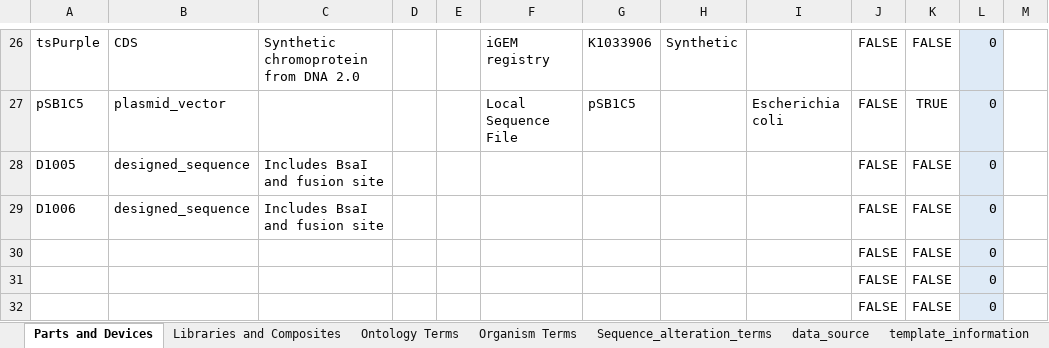
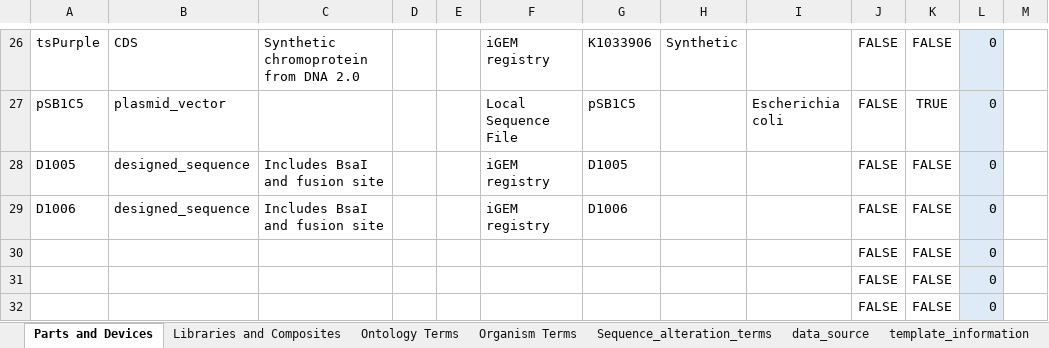
Before and after one commit to iGEM-Engineering/iGEM-distribution, an Excel workbook: Chromoproteins/Chromoproteins.xlsx, sheet Parts and Devices, drawn as a sheet; only a part is shown, gaps mark what is left out; values as stored, in another font and other column widths than the file's, no borders; table styles not drawn; the diff names each change by its address in the sheet, - before the commit and + after, or states it on an @@ line.

Commit message:
added back source id for flanking region parts (D1005-6) no idea how those got erased!

```diff
--- a/Chromoproteins/Chromoproteins.xlsx (sheet Parts and Devices)
+++ b/Chromoproteins/Chromoproteins.xlsx (sheet Parts and Devices)
-F28:F29: (empty)
+F28:F29: iGEM registry
-G28: (empty)
+G28: D1005
-G29: (empty)
+G29: D1006
```
